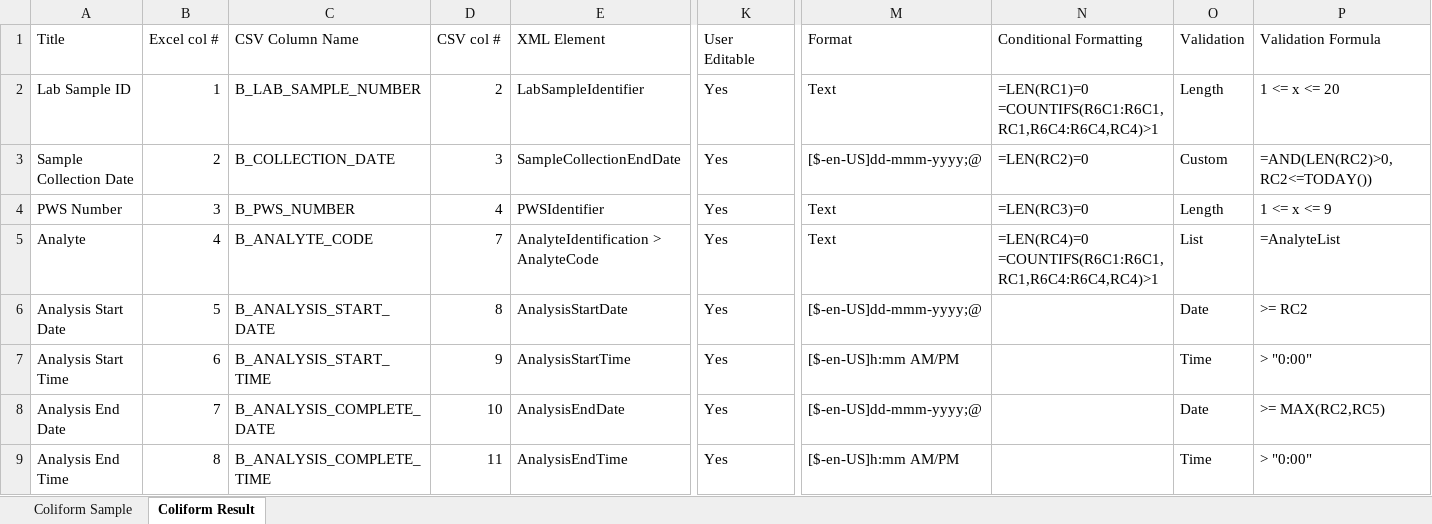
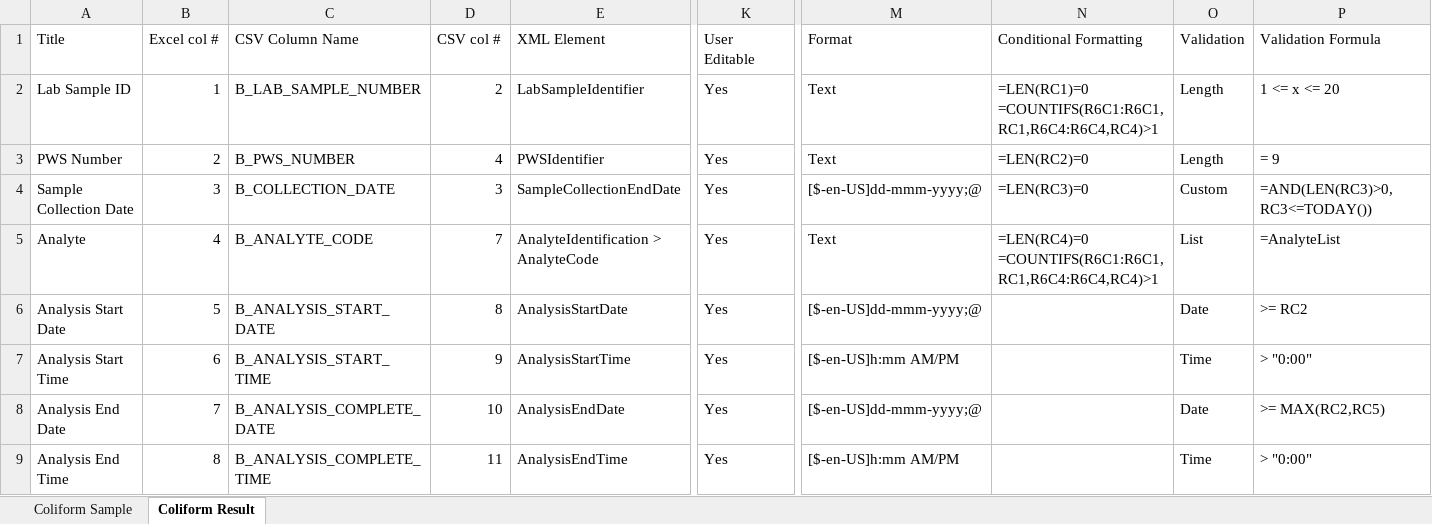
Before and after one commit to gaepdit/e-Sample-Entry-CSV, an Excel workbook: specs/Coliform-column-definitions.xlsx, sheet Coliform Result, drawn as a sheet; only a part is shown, gaps mark what is left out; values as stored, in another font and other column widths than the file's, no borders; conditional formats and table styles not drawn; removed rows and columns are numbered as before the commit, all else as after; rows hold the shown columns only; the diff names each change by its address in the sheet, - before the commit and + after, or states it on an @@ line.

Commit message:
Reorder columns to group primary keys
Lab Sample ID, PWS Number, &
Sample Collection Date

```diff
--- a/specs/Coliform-column-definitions.xlsx (sheet Coliform Result)
+++ b/specs/Coliform-column-definitions.xlsx (sheet Coliform Result)
+row 3: PWS Number | 2 | B_PWS_NUMBER | 4 | PWSIdentifier | Yes | Text | =LEN(RC2)=0 | Length | = 9
-B4 (Excel col #): 2
+B4 (Excel col #): 3
-N4 (Conditional Formatting): =LEN(RC2)=0
+N4 (Conditional Formatting): =LEN(RC3)=0
-P4 (Validation Formula): =AND(LEN(RC2)>0,RC2<=TODAY())
+P4 (Validation Formula): =AND(LEN(RC3)>0,RC3<=TODAY())
-row 4: PWS Number | 3 | B_PWS_NUMBER | 4 | PWSIdentifier | Yes | Text | =LEN(RC3)=0 | Length | 1 <= x <= 9
```
Also changed, not shown: sheet Coliform Sample, xl-ese.xlsm, 2 other files.
